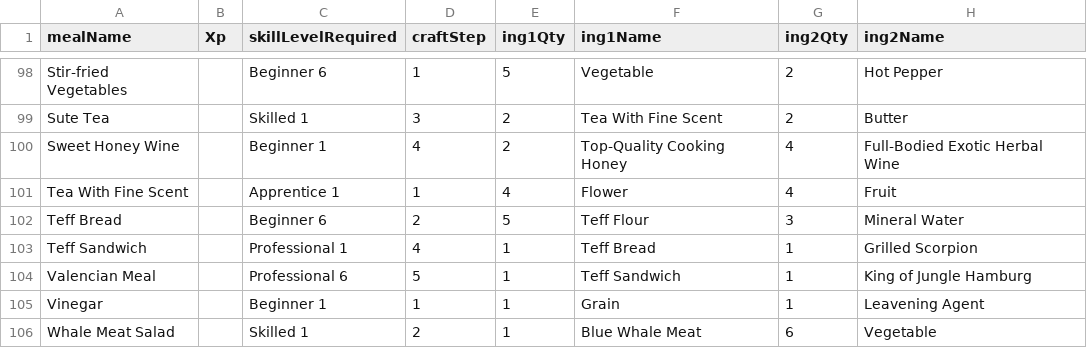
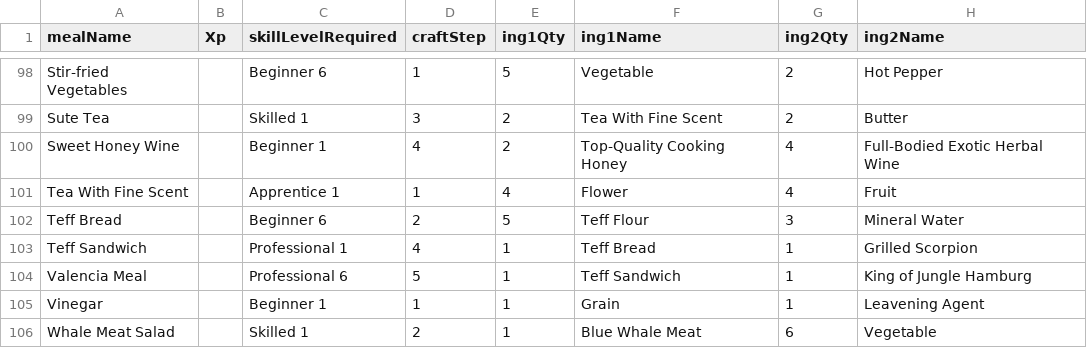
Before and after one commit to HubertKwiatkowski/BDO_app, a CSV file: BDO_app/modules/crafting/cookingRecipes.csv, drawn as a sheet; only a part is shown, gaps mark what is left out; the diff names each change by its address in the sheet, - before the commit and + after, or states it on an @@ line.

Commit message:
Changed cooking page

```diff
--- a/BDO_app/modules/crafting/cookingRecipes.csv
+++ b/BDO_app/modules/crafting/cookingRecipes.csv
-A104 (mealName): Valencian Meal
+A104 (mealName): Valencia Meal
```
Also changed, not shown: 7 other files.
